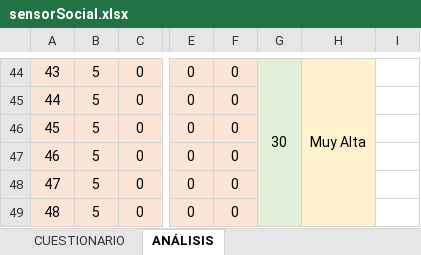
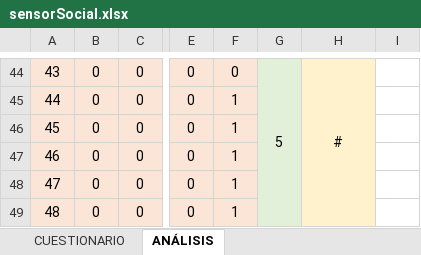
Before and after one commit to lvazquez-ditupm/proyectoDHARMA, an Excel workbook: sensors/social/sensorSocial.xlsx, sheet ANÁLISIS, drawn as a sheet; only a part is shown, gaps mark what is left out; values as stored, in another font and other column widths than the file's, no borders; conditional formats not drawn; the diff covers the shown part only; the diff names each change by its address in the sheet, - before the commit and + after, or states it on an @@ line.

```diff
--- a/sensors/social/sensorSocial.xlsx (sheet ANÁLISIS)
+++ b/sensors/social/sensorSocial.xlsx (sheet ANÁLISIS)
-B44:B49: 5
+B44:B49: 0
-G44: 30
+G44: 5
-H44: Muy Alta
+H44: #
-F45:F49: 0
+F45:F49: 1
```
Also changed, not shown: 113 edited cells elsewhere in this sheet, sheet CUESTIONARIO, 22 other files.
